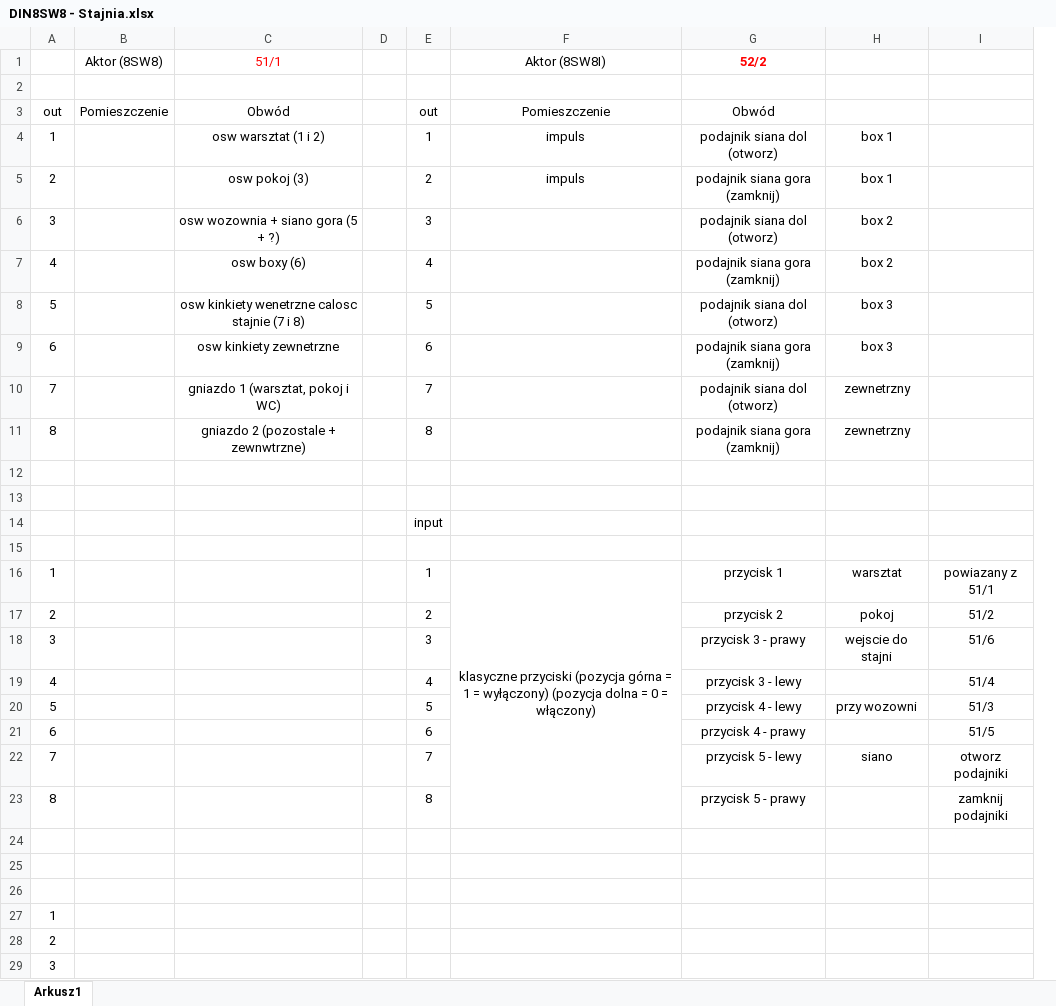
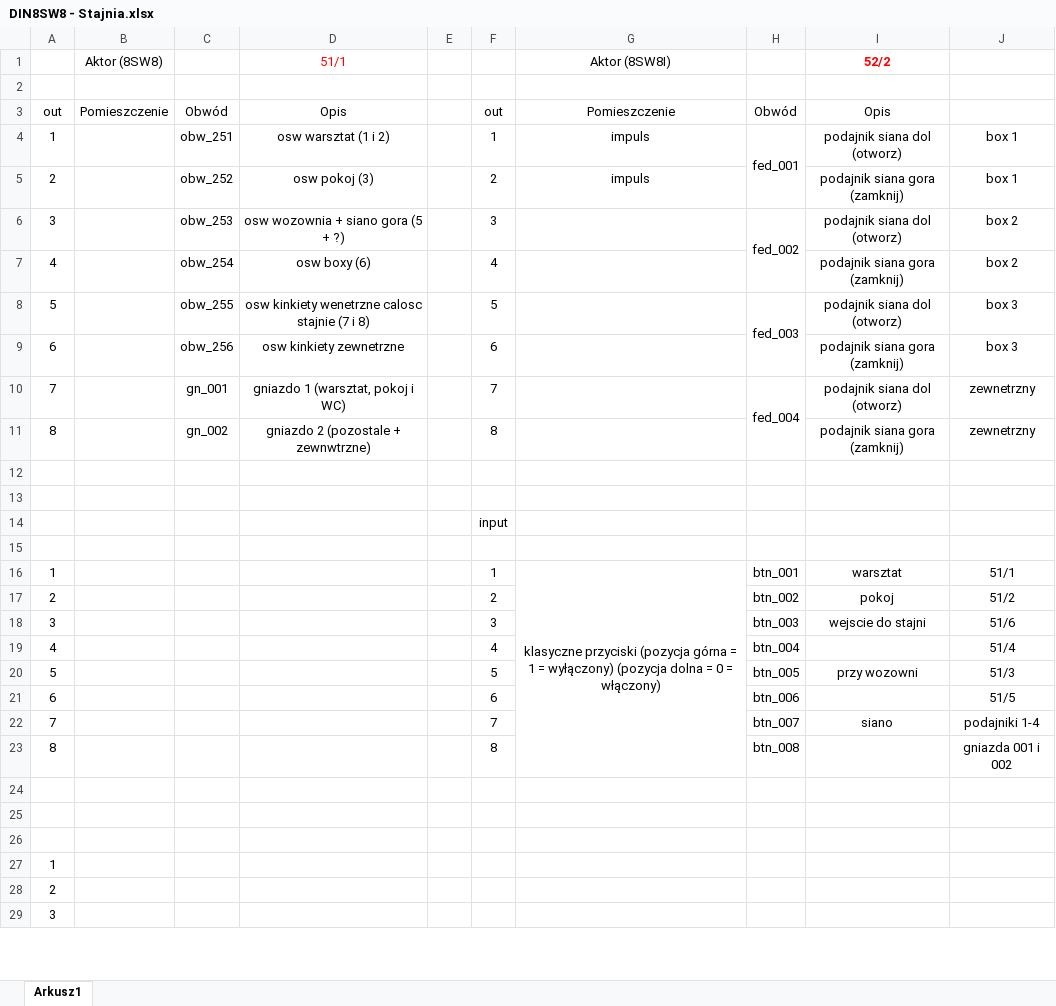
Before and after one commit to RBSystems/Crestron-10, an Excel workbook: Kurasik/doc/DIN8SW8 - Stajnia.xlsx, sheet Arkusz1, drawn as a sheet; only a part is shown; values as stored, in another font and other column widths than the file's, no borders; removed rows and columns are numbered as before the commit, all else as after; the diff names each change by its address in the sheet, - before the commit and + after, or states it on an @@ line.

```diff
--- a/Kurasik/doc/DIN8SW8 - Stajnia.xlsx (sheet Arkusz1)
+++ b/Kurasik/doc/DIN8SW8 - Stajnia.xlsx (sheet Arkusz1)
+column C, rows 3-11: Obwód | obw_251 | obw_252 | obw_253 | obw_254 | obw_255 | obw_256 | gn_001 | gn_002
+column H, rows 3-23: Obwód | fed_001 |  | fed_002 |  | fed_003 |  | fed_004 |  |  |  |  |  | btn_001 | btn_002 | btn_003 | btn_004 | btn_005 | btn_006 | btn_007 | btn_008
-column H, rows 4-22: box 1 | box 1 | box 2 | box 2 | box 3 | box 3 | zewnetrzny | zewnetrzny |  |  |  |  | warsztat | pokoj | wejscie do stajni |  | przy wozowni |  | siano
-D3 (51/1): Obwód
+D3 (51/1): Opis
-I3 (52/2): Obwód
+I3 (52/2): Opis
-J4:J5: (empty)
+J4:J5: box 1
-J6:J7: (empty)
+J6:J7: box 2
-J8:J9: (empty)
+J8:J9: box 3
-J10:J11: (empty)
+J10:J11: zewnetrzny
-I16 (52/2): przycisk 1
+I16 (52/2): warsztat
-J16: powiazany z 51/1
+J16: 51/1
-I17 (52/2): przycisk 2
+I17 (52/2): pokoj
-I18 (52/2): przycisk 3 - prawy
+I18 (52/2): wejscie do stajni
-I19 (52/2): przycisk 3 - lewy
+I19 (52/2): (empty)
-I20 (52/2): przycisk 4 - lewy
+I20 (52/2): przy wozowni
-I21 (52/2): przycisk 4 - prawy
+I21 (52/2): (empty)
-I22 (52/2): przycisk 5 - lewy
+I22 (52/2): siano
-J22: otworz podajniki
+J22: podajniki 1-4
-I23 (52/2): przycisk 5 - prawy
+I23 (52/2): (empty)
-J23: zamknij podajniki
+J23: gniazda 001 i 002
```
Also changed, not shown: Kurasik/doc/DIN8SW8 - Mala rozdzielnia.xlsx, 3 other files.
